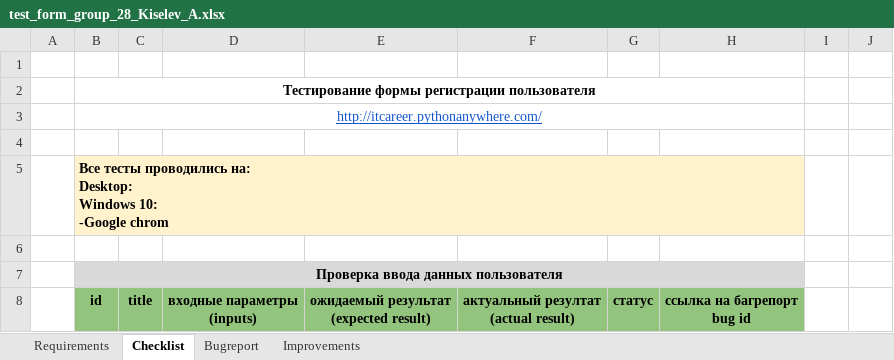
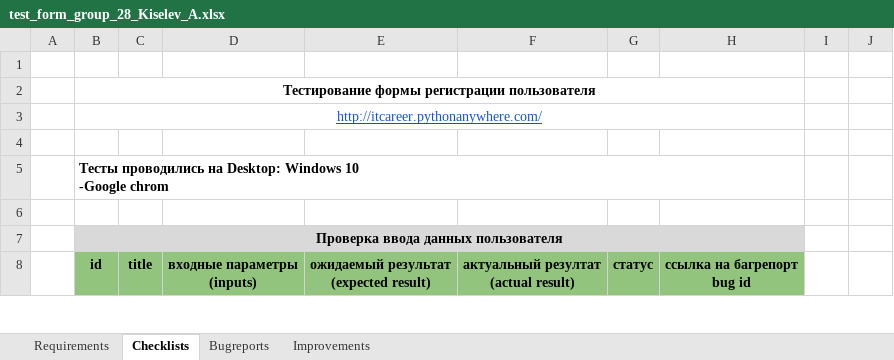
Before and after one commit to allexxk/test_form_group_28_Kiselev_A, an Excel workbook: test_form_group_28_Kiselev_A.xlsx, sheet Checklists, drawn as a sheet; only a part is shown; values as stored, in another font and other column widths than the file's, no borders; ↵ is a line break in a cell; the diff names each change by its address in the sheet, - before the commit and + after, or states it on an @@ line.

Commit message:
add check list

```diff
--- a/test_form_group_28_Kiselev_A.xlsx (sheet Checklists)
+++ b/test_form_group_28_Kiselev_A.xlsx (sheet Checklists)
-sheet tab: Checklist
+sheet tab: Checklists
-sheet tab: Bugreport
+sheet tab: Bugreports
-B5: Все тесты проводились на: ↵ Desktop: ↵ Windows 10: ↵ -Google chrom
+B5: Тесты проводились на Desktop: Windows 10 ↵ -Google chrom
-B5 fill: #FFF2CC
+B5 fill: none
```
Also changed, not shown: sheet Requirements, sheet Bugreports, sheet Improvements.
